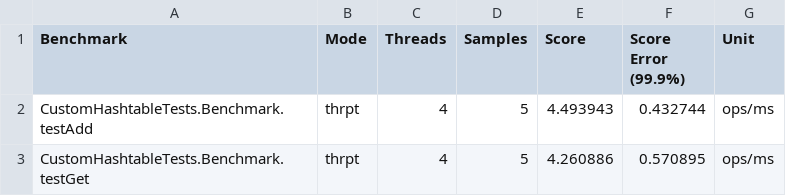
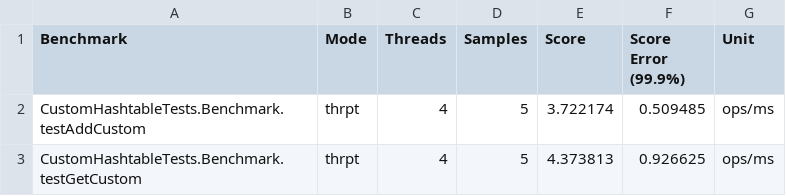
Before and after one commit to cedrichansen/Custom_Concurrent_HashTable, a CSV file: results.csv, drawn as a sheet.

Commit message:
added jdk tests.... revert to before here if everything breaks haha

```diff
--- a/results.csv
+++ b/results.csv
@@ -1,3 +1,3 @@
 "Benchmark","Mode","Threads","Samples","Score","Score Error (99.9%)","Unit"
-"CustomHashtableTests.Benchmark.testAdd","thrpt",4,5,4.493943,0.432744,"ops/ms"
-"CustomHashtableTests.Benchmark.testGet","thrpt",4,5,4.260886,0.570895,"ops/ms"
+"CustomHashtableTests.Benchmark.testAddCustom","thrpt",4,5,3.722174,0.509485,"ops/ms"
+"CustomHashtableTests.Benchmark.testGetCustom","thrpt",4,5,4.373813,0.926625,"ops/ms"
```
Also changed, not shown: 4 other files.
